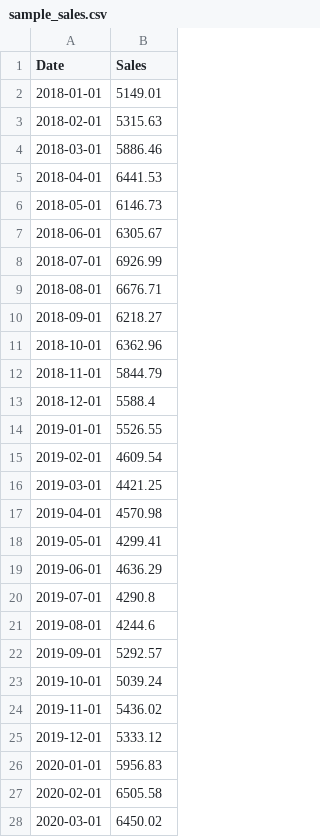
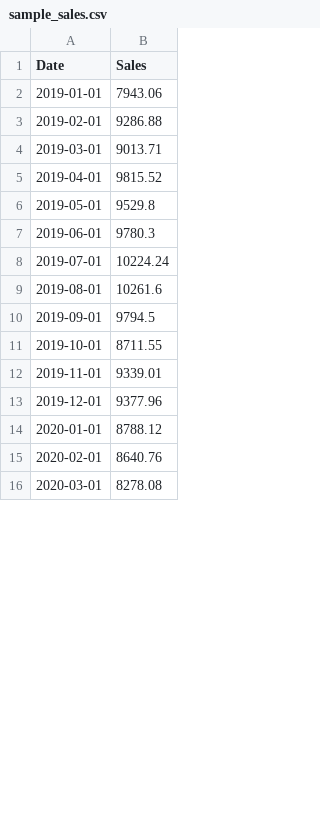
Before and after one commit to bachi-2006/Market-Sales-Analysis, a CSV file: sample_sales.csv, drawn as a sheet; only a part is shown; the diff covers the shown part only.

```diff
--- a/sample_sales.csv
+++ b/sample_sales.csv
@@ -1,28 +1,16 @@
 Date,Sales
-2018-01-01,5149.01
-2018-02-01,5315.63
-2018-03-01,5886.46
-2018-04-01,6441.53
-2018-05-01,6146.73
-2018-06-01,6305.67
-2018-07-01,6926.99
-2018-08-01,6676.71
-2018-09-01,6218.27
-2018-10-01,6362.96
-2018-11-01,5844.79
-2018-12-01,5588.4
-2019-01-01,5526.55
-2019-02-01,4609.54
-2019-03-01,4421.25
-2019-04-01,4570.98
-2019-05-01,4299.41
-2019-06-01,4636.29
-2019-07-01,4290.8
-2019-08-01,4244.6
-2019-09-01,5292.57
-2019-10-01,5039.24
-2019-11-01,5436.02
-2019-12-01,5333.12
-2020-01-01,5956.83
-2020-02-01,6505.58
-2020-03-01,6450.02
+2019-01-01,7943.06
+2019-02-01,9286.88
+2019-03-01,9013.71
+2019-04-01,9815.52
+2019-05-01,9529.8
+2019-06-01,9780.3
+2019-07-01,10224.24
+2019-08-01,10261.6
+2019-09-01,9794.5
+2019-10-01,8711.55
+2019-11-01,9339.01
+2019-12-01,9377.96
+2020-01-01,8788.12
+2020-02-01,8640.76
+2020-03-01,8278.08
```
Also changed, not shown: 12 added rows and 45 edited cells elsewhere in this file, 2 other files.
